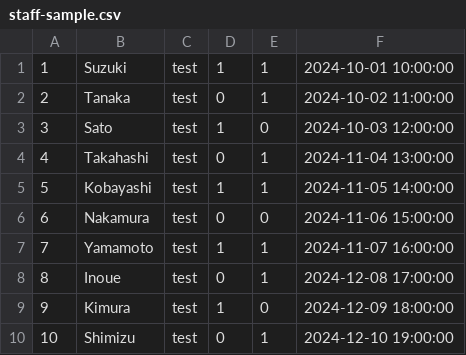
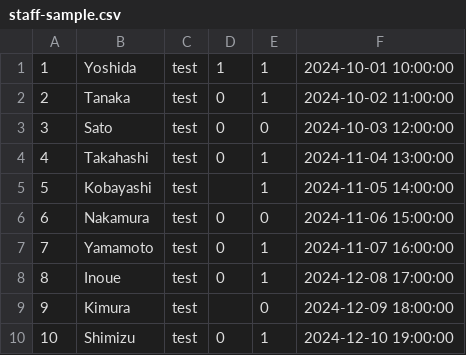
Before and after one commit to masvc/itsumono, a CSV file: data/staff-sample.csv, drawn as a sheet.

Commit message:
data add

```diff
--- a/data/staff-sample.csv
+++ b/data/staff-sample.csv
@@ -1,10 +1,10 @@
-1,Suzuki,test,1,1,2024-10-01 10:00:00
+1,Yoshida,test,1,1,2024-10-01 10:00:00
 2,Tanaka,test,0,1,2024-10-02 11:00:00
-3,Sato,test,1,0,2024-10-03 12:00:00
+3,Sato,test,0,0,2024-10-03 12:00:00
 4,Takahashi,test,0,1,2024-11-04 13:00:00
-5,Kobayashi,test,1,1,2024-11-05 14:00:00
+5,Kobayashi,test,,1,2024-11-05 14:00:00
 6,Nakamura,test,0,0,2024-11-06 15:00:00
-7,Yamamoto,test,1,1,2024-11-07 16:00:00
+7,Yamamoto,test,0,1,2024-11-07 16:00:00
 8,Inoue,test,0,1,2024-12-08 17:00:00
-9,Kimura,test,1,0,2024-12-09 18:00:00
+9,Kimura,test,,0,2024-12-09 18:00:00
 10,Shimizu,test,0,1,2024-12-10 19:00:00
```
Also changed, not shown: 3 other files.
